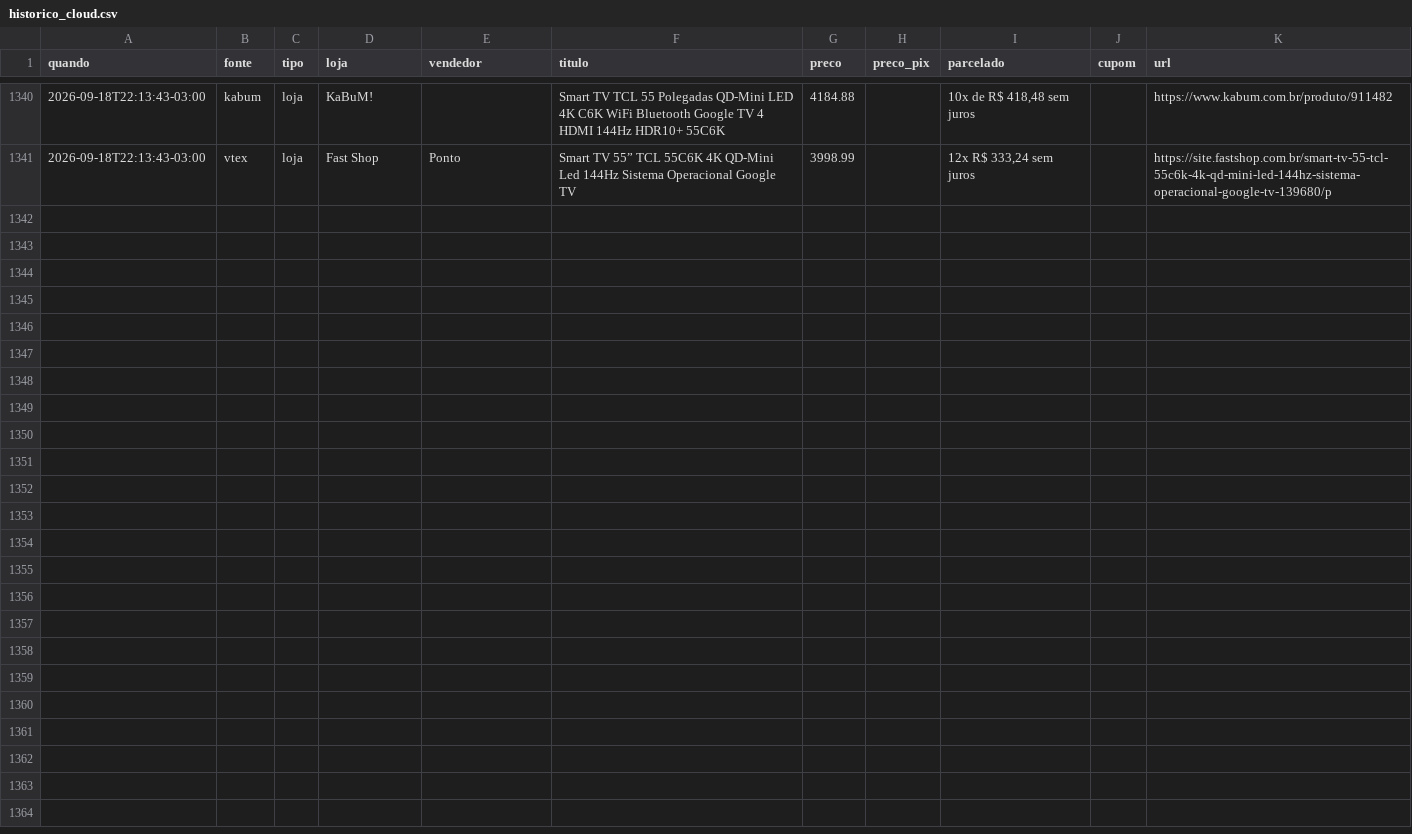
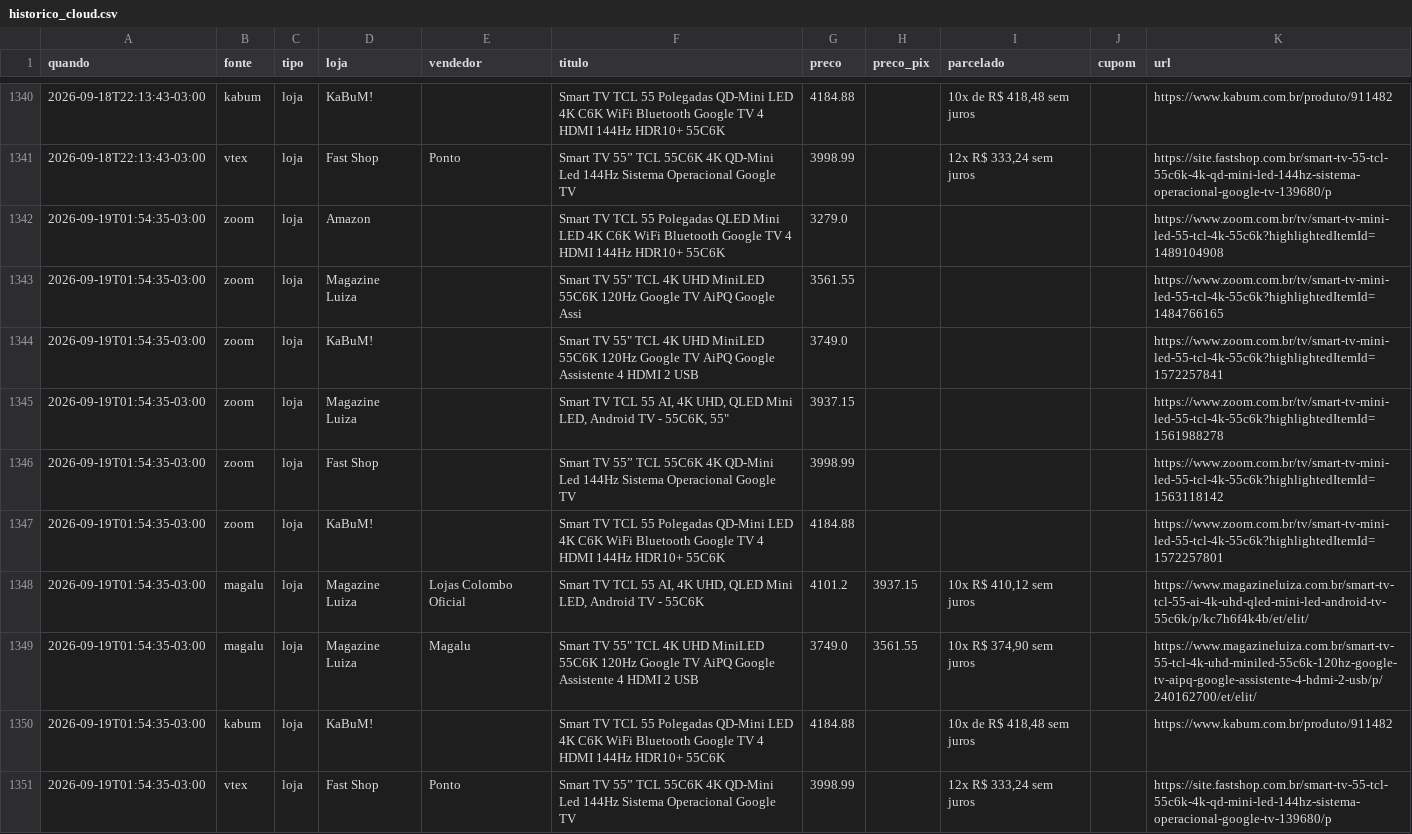
Before and after one commit to luisdfcalazans-dot/tcl-55c6k-monitor, a CSV file: docs/data/historico_cloud.csv, drawn as a sheet; only a part is shown, gaps mark what is left out.

Commit message:
coleta cloud 2026-09-19 04:54

```diff
--- a/docs/data/historico_cloud.csv
+++ b/docs/data/historico_cloud.csv
@@ -1341 +1341,11 @@ quando,fonte,tipo,loja,vendedor,titulo,preco,preco_pix,parcelado,cupom,url
 2026-09-18T22:13:43-03:00,vtex,loja,Fast Shop,Ponto,Smart TV 55” TCL 55C6K 4K QD-Mini Led 144Hz Sistema Operacional Google TV,3998.99,,"12x R$ 333,24 sem juros",,https://site.fastshop.com.br/smart-tv-55-tcl-55c6k-4k-qd-mini-led-144hz-sistema-operacional-google-tv-139680/p
+2026-09-19T01:54:35-03:00,zoom,loja,Amazon,,Smart TV TCL 55 Polegadas QLED Mini LED 4K C6K WiFi Bluetooth Google TV 4 HDMI 144Hz HDR10+ 55C6K,3279.0,,,,https://www.zoom.com.br/tv/smart-tv-mini-led-55-tcl-4k-55c6k?highlightedItemId=1489104908
+2026-09-19T01:54:35-03:00,zoom,loja,Magazine Luiza,,"Smart TV 55"" TCL 4K UHD MiniLED 55C6K 120Hz Google TV AiPQ Google Assi",3561.55,,,,https://www.zoom.com.br/tv/smart-tv-mini-led-55-tcl-4k-55c6k?highlightedItemId=1484766165
+2026-09-19T01:54:35-03:00,zoom,loja,KaBuM!,,"Smart TV 55"" TCL 4K UHD MiniLED 55C6K 120Hz Google TV AiPQ Google Assistente 4 HDMI 2 USB",3749.0,,,,https://www.zoom.com.br/tv/smart-tv-mini-led-55-tcl-4k-55c6k?highlightedItemId=1572257841
+2026-09-19T01:54:35-03:00,zoom,loja,Magazine Luiza,,"Smart TV TCL 55 AI, 4K UHD, QLED Mini LED, Android TV - 55C6K, 55""",3937.15,,,,https://www.zoom.com.br/tv/smart-tv-mini-led-55-tcl-4k-55c6k?highlightedItemId=1561988278
+2026-09-19T01:54:35-03:00,zoom,loja,Fast Shop,,Smart TV 55” TCL 55C6K 4K QD-Mini Led 144Hz Sistema Operacional Google TV,3998.99,,,,https://www.zoom.com.br/tv/smart-tv-mini-led-55-tcl-4k-55c6k?highlightedItemId=1563118142
+2026-09-19T01:54:35-03:00,zoom,loja,KaBuM!,,Smart TV TCL 55 Polegadas QD-Mini LED 4K C6K WiFi Bluetooth Google TV 4 HDMI 144Hz HDR10+ 55C6K,4184.88,,,,https://www.zoom.com.br/tv/smart-tv-mini-led-55-tcl-4k-55c6k?highlightedItemId=1572257801
+2026-09-19T01:54:35-03:00,magalu,loja,Magazine Luiza,Lojas Colombo Oficial,"Smart TV TCL 55 AI, 4K UHD, QLED Mini LED, Android TV - 55C6K",4101.2,3937.15,"10x R$ 410,12 sem juros",,https://www.magazineluiza.com.br/smart-tv-tcl-55-ai-4k-uhd-qled-mini-led-android-tv-55c6k/p/kc7h6f4k4b/et/elit/
+2026-09-19T01:54:35-03:00,magalu,loja,Magazine Luiza,Magalu,"Smart TV 55"" TCL 4K UHD MiniLED 55C6K 120Hz Google TV AiPQ Google Assistente 4 HDMI 2 USB",3749.0,3561.55,"10x R$ 374,90 sem juros",,https://www.magazineluiza.com.br/smart-tv-55-tcl-4k-uhd-miniled-55c6k-120hz-google-tv-aipq-google-assistente-4-hdmi-2-usb/p/240162700/et/elit/
+2026-09-19T01:54:35-03:00,kabum,loja,KaBuM!,,Smart TV TCL 55 Polegadas QD-Mini LED 4K C6K WiFi Bluetooth Google TV 4 HDMI 144Hz HDR10+ 55C6K,4184.88,,"10x de R$ 418,48 sem juros",,https://www.kabum.com.br/produto/911482
+2026-09-19T01:54:35-03:00,vtex,loja,Fast Shop,Ponto,Smart TV 55” TCL 55C6K 4K QD-Mini Led 144Hz Sistema Operacional Google TV,3998.99,,"12x R$ 333,24 sem juros",,https://site.fastshop.com.br/smart-tv-55-tcl-55c6k-4k-qd-mini-led-144hz-sistema-operacional-google-tv-139680/p
```
Also changed, not shown: 2 other files.
